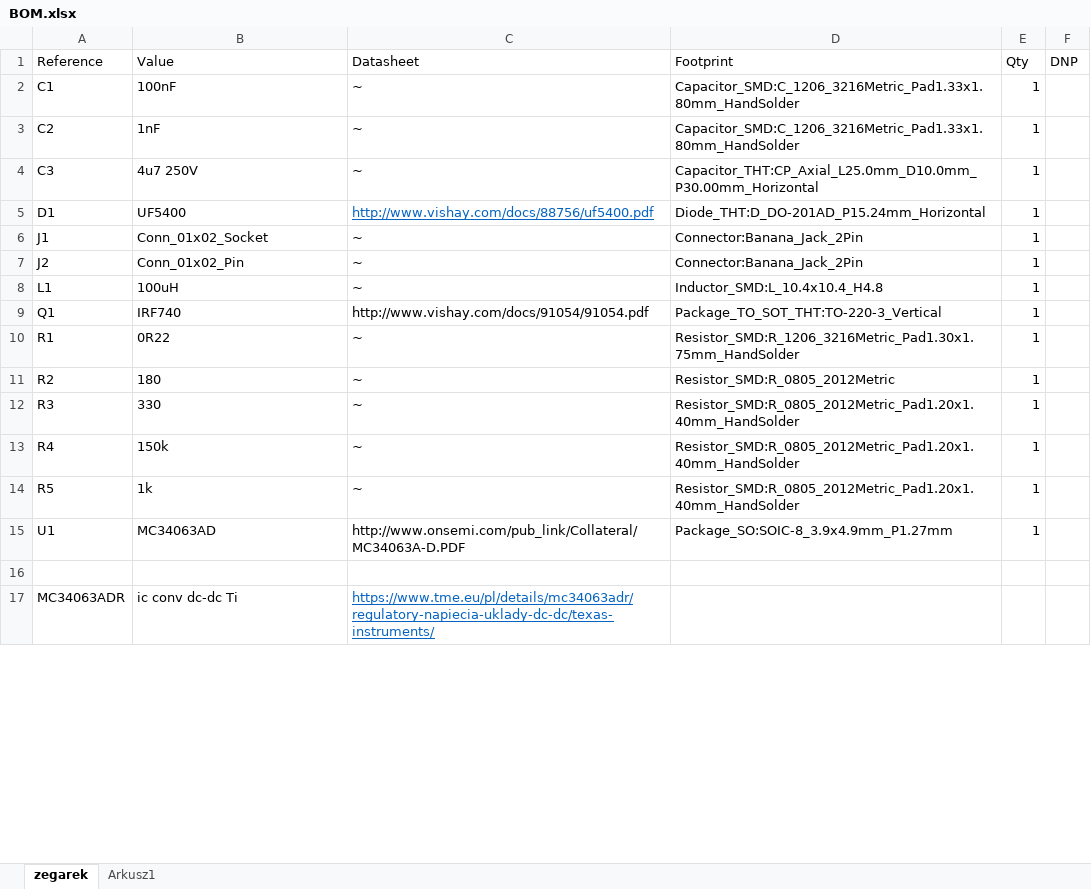
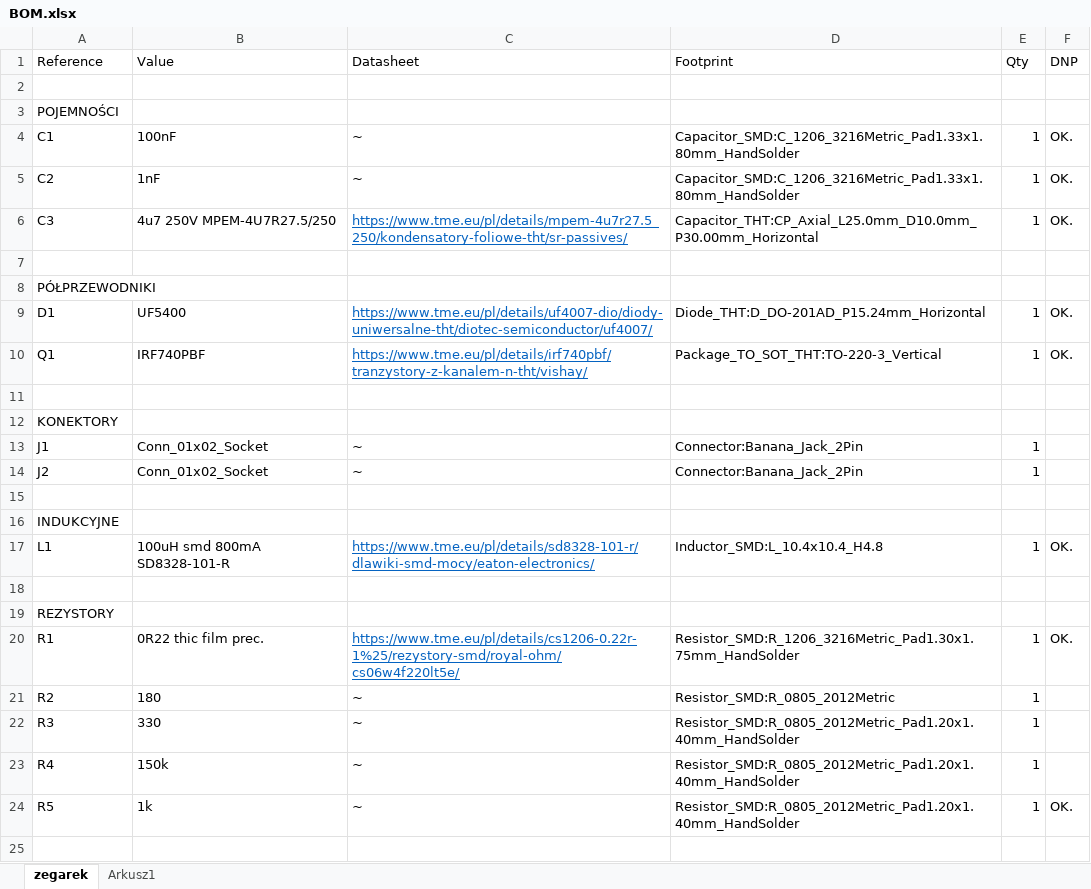
Before and after one commit to kwojcik22/NI-watch, an Excel workbook: hardware/doc/BOM.xlsx, sheet zegarek, drawn as a sheet; only a part is shown; values as stored, in another font and other column widths than the file's, no borders; table styles not drawn; removed rows and columns are numbered as before the commit, all else as after; the diff covers the shown part only; the diff names each change by its address in the sheet, - before the commit and + after, or states it on an @@ line.

```diff
--- a/hardware/doc/BOM.xlsx (sheet zegarek)
+++ b/hardware/doc/BOM.xlsx (sheet zegarek)
+row 2: (empty)
+row 3: POJEMNOŚCI
-F4:F6 (DNP): (empty)
+F4:F6 (DNP): OK.
-B6 (Value): 4u7 250V
+B6 (Value): 4u7 250V MPEM-4U7R27.5/250
-C6 (Datasheet): ~
+C6 (Datasheet): https://www.tme.eu/pl/details/mpem-4u7r27.5_250/kondensatory-foliowe-tht/sr-passives/
@@ C6 underline: off → on, text colour: black → #0563C1 @@
+row 7: (empty)
+row 8: PÓŁPRZEWODNIKI
-C9 (Datasheet): http://www.vishay.com/docs/88756/uf5400.pdf
+C9 (Datasheet): https://www.tme.eu/pl/details/uf4007-dio/diody-uniwersalne-tht/diotec-semiconductor/uf4007/
-F9 (DNP): (empty)
+F9 (DNP): OK.
+row 10: Q1 | IRF740PBF | https://www.tme.eu/pl/details/irf740pbf/tranzystory-z-kanalem-n-tht/vishay/ | Package_TO_SOT_THT:TO-220-3_Vertical | 1 | OK.
+row 11: (empty)
+row 12: KONEKTORY
-B14 (Value): Conn_01x02_Pin
+B14 (Value): Conn_01x02_Socket
+row 15: (empty)
+row 16: INDUKCYJNE
-B17 (Value): 100uH
+B17 (Value): 100uH smd 800mA SD8328-101-R
-C17 (Datasheet): ~
+C17 (Datasheet): https://www.tme.eu/pl/details/sd8328-101-r/dlawiki-smd-mocy/eaton-electronics/
@@ C17 underline: off → on, text colour: black → #0563C1 @@
-F17 (DNP): (empty)
+F17 (DNP): OK.
-row 18: Q1 | IRF740 | http://www.vishay.com/docs/91054/91054.pdf | Package_TO_SOT_THT:TO-220-3_Vertical | 1
+row 18: (empty)
+row 19: REZYSTORY
-B20 (Value): 0R22
+B20 (Value): 0R22 thic film prec.
-C20 (Datasheet): ~
+C20 (Datasheet): https://www.tme.eu/pl/details/cs1206-0.22r-1%25/rezystory-smd/royal-ohm/cs06w4f220lt5e/
@@ C20 underline: off → on, text colour: black → #0563C1 @@
-F20 (DNP): (empty)
+F20 (DNP): OK.
-F24 (DNP): (empty)
+F24 (DNP): OK.
-row 15: U1 | MC34063AD | http://www.onsemi.com/pub_link/Collateral/MC34063A-D.PDF | Package_SO:SOIC-8_3.9x4.9mm_P1.27mm | 1
-row 17: MC34063ADR | ic conv dc-dc Ti | https://www.tme.eu/pl/details/mc34063adr/regulatory-napiecia-uklady-dc-dc/texas-instruments/
```
Also changed, not shown: 7 added rows, 9 removed rows and 3 edited cells elsewhere in this sheet.
